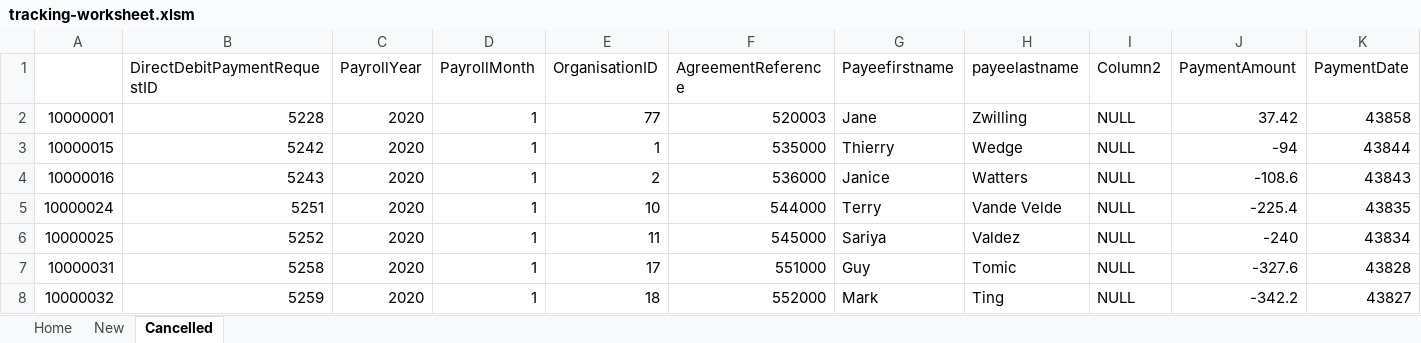
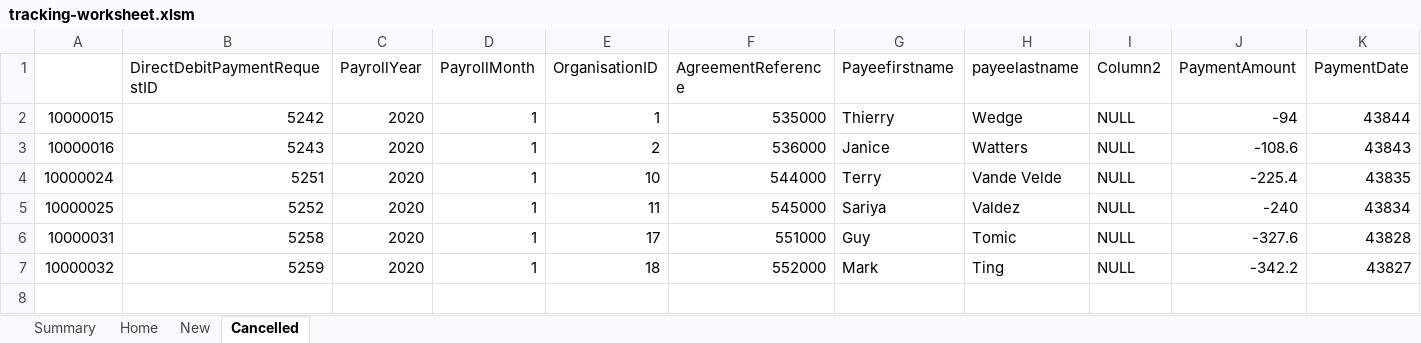
Before and after one commit to stagadimples/get-differences, an Excel workbook: tracking-worksheet.xlsm, sheet Cancelled, drawn as a sheet; only a part is shown; values as stored, in another font and other column widths than the file's, no borders; rows hold the shown columns only; the diff names each change by its address in the sheet, - before the commit and + after, or states it on an @@ line.

```diff
--- a/tracking-worksheet.xlsm (sheet Cancelled)
+++ b/tracking-worksheet.xlsm (sheet Cancelled)
@@ sheet tab unhidden: Summary @@
-row 2: 10000001 | 5228 | 2020 | 1 | 77 | 520003 | Jane | Zwilling | NULL | 37.42 | 43858
```
Also changed, not shown: sheet Home, data/2020-01-29.xlsx.
